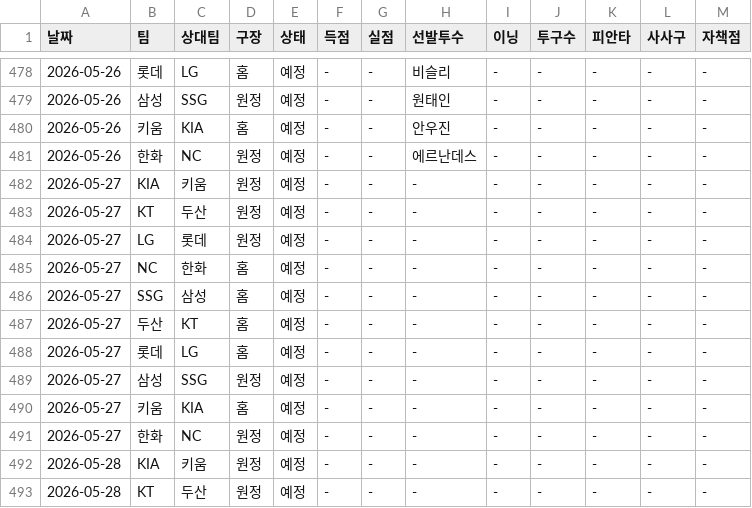
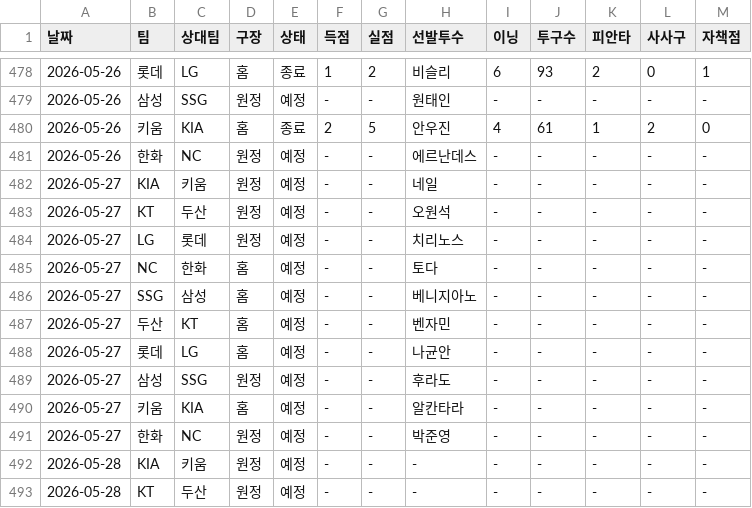
Before and after one commit to smmartworld/kbostarter, a CSV file: 로테이션_마스터데이터.csv, drawn as a sheet; only a part is shown, gaps mark what is left out; the diff covers the shown part only.

```diff
--- a/로테이션_마스터데이터.csv
+++ b/로테이션_마스터데이터.csv
@@ -478,15 +478,15 @@
-2026-05-26,롯데,LG,홈,예정,-,-,비슬리,-,-,-,-,-
+2026-05-26,롯데,LG,홈,종료,1,2,비슬리,6,93,2,0,1
 2026-05-26,삼성,SSG,원정,예정,-,-,원태인,-,-,-,-,-
-2026-05-26,키움,KIA,홈,예정,-,-,안우진,-,-,-,-,-
+2026-05-26,키움,KIA,홈,종료,2,5,안우진,4,61,1,2,0
 2026-05-26,한화,NC,원정,예정,-,-,에르난데스,-,-,-,-,-
-2026-05-27,KIA,키움,원정,예정,-,-,-,-,-,-,-,-
-2026-05-27,KT,두산,원정,예정,-,-,-,-,-,-,-,-
-2026-05-27,LG,롯데,원정,예정,-,-,-,-,-,-,-,-
-2026-05-27,NC,한화,홈,예정,-,-,-,-,-,-,-,-
-2026-05-27,SSG,삼성,홈,예정,-,-,-,-,-,-,-,-
-2026-05-27,두산,KT,홈,예정,-,-,-,-,-,-,-,-
-2026-05-27,롯데,LG,홈,예정,-,-,-,-,-,-,-,-
-2026-05-27,삼성,SSG,원정,예정,-,-,-,-,-,-,-,-
-2026-05-27,키움,KIA,홈,예정,-,-,-,-,-,-,-,-
-2026-05-27,한화,NC,원정,예정,-,-,-,-,-,-,-,-
+2026-05-27,KIA,키움,원정,예정,-,-,네일,-,-,-,-,-
+2026-05-27,KT,두산,원정,예정,-,-,오원석,-,-,-,-,-
+2026-05-27,LG,롯데,원정,예정,-,-,치리노스,-,-,-,-,-
+2026-05-27,NC,한화,홈,예정,-,-,토다,-,-,-,-,-
+2026-05-27,SSG,삼성,홈,예정,-,-,베니지아노,-,-,-,-,-
+2026-05-27,두산,KT,홈,예정,-,-,벤자민,-,-,-,-,-
+2026-05-27,롯데,LG,홈,예정,-,-,나균안,-,-,-,-,-
+2026-05-27,삼성,SSG,원정,예정,-,-,후라도,-,-,-,-,-
+2026-05-27,키움,KIA,홈,예정,-,-,알칸타라,-,-,-,-,-
+2026-05-27,한화,NC,원정,예정,-,-,박준영,-,-,-,-,-
 2026-05-28,KIA,키움,원정,예정,-,-,-,-,-,-,-,-
```
Also changed, not shown: 32 edited cells elsewhere in this file, pitcher_advanced_stats.csv.
